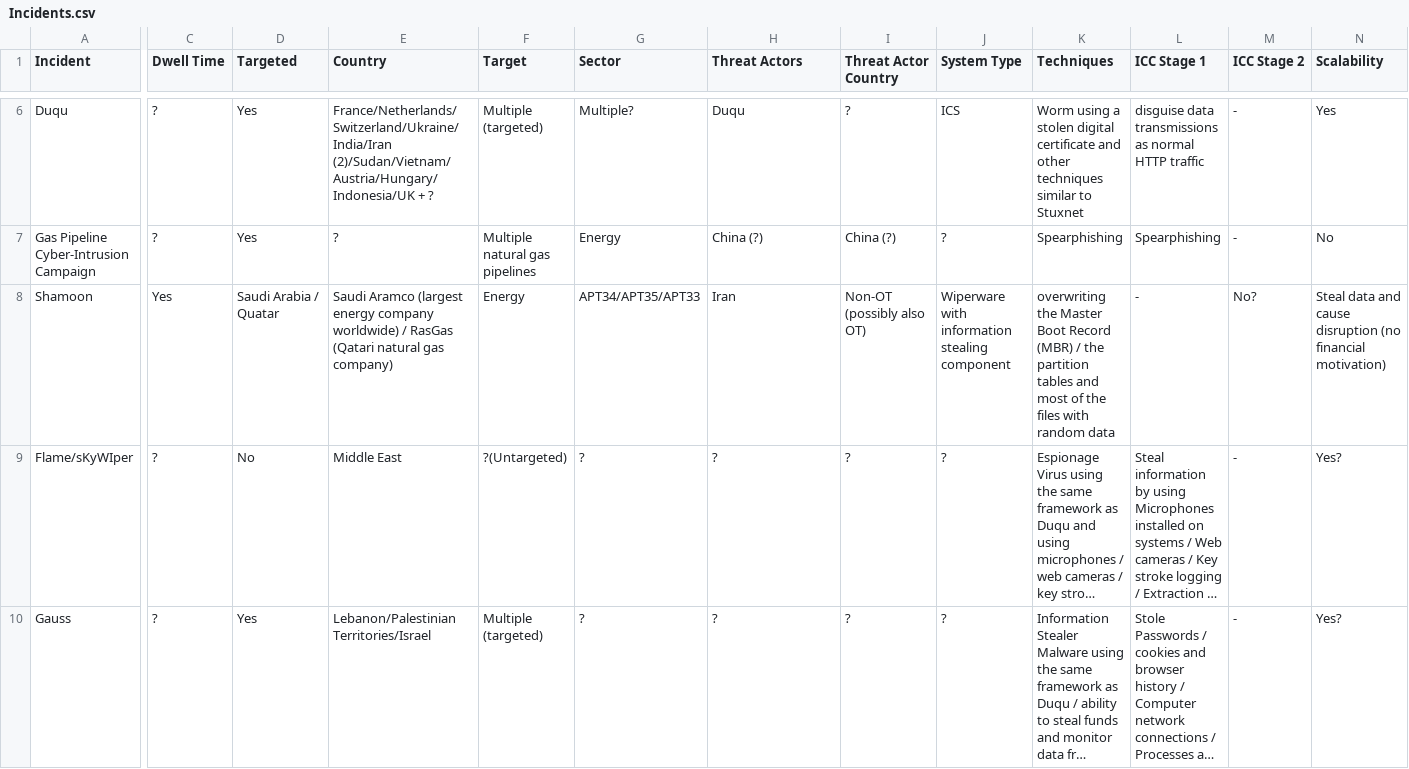
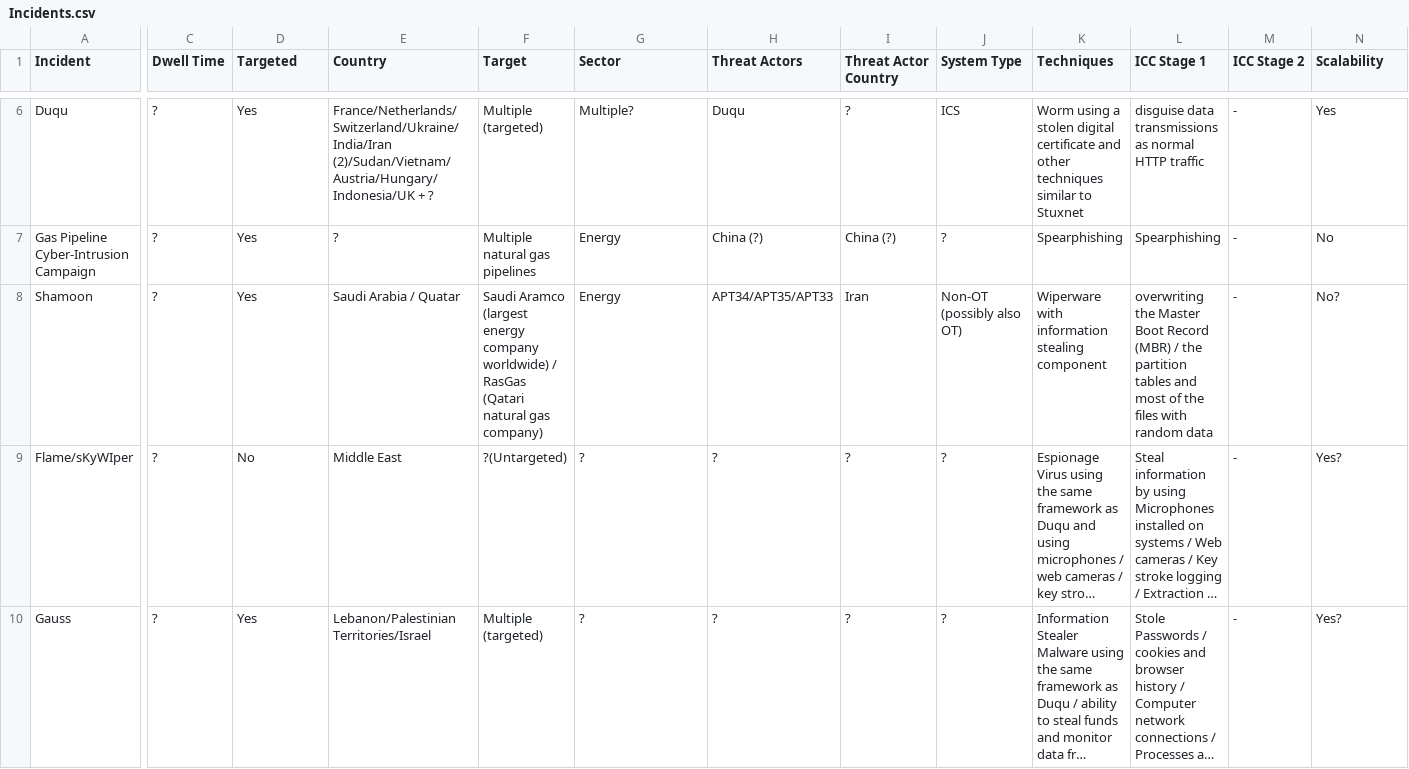
Before and after one commit to NF997/OTSecurityIncidents, a CSV file: Incidents.csv, drawn as a sheet; only a part is shown, gaps mark what is left out; long unchanged cells end in …; the diff covers the shown part only; the diff names each change by its address in the sheet, - before the commit and + after, or states it on an @@ line.

```diff
--- a/Incidents.csv
+++ b/Incidents.csv
-C8 (Dwell Time): Yes
+C8 (Dwell Time): ?
-D8 (Targeted): Saudi Arabia / Quatar
+D8 (Targeted): Yes
-E8 (Country): Saudi Aramco (largest energy company worldwide) / RasGas (Qatari natural gas company)
+E8 (Country): Saudi Arabia / Quatar
-F8 (Target): Energy
+F8 (Target): Saudi Aramco (largest energy company worldwide) / RasGas (Qatari natural gas company)
-G8 (Sector): APT34/APT35/APT33
+G8 (Sector): Energy
-H8 (Threat Actors): Iran
+H8 (Threat Actors): APT34/APT35/APT33
-I8 (Threat Actor Country): Non-OT (possibly also OT)
+I8 (Threat Actor Country): Iran
-J8 (System Type): Wiperware with information stealing component
+J8 (System Type): Non-OT (possibly also OT)
-K8 (Techniques): overwriting the Master Boot Record (MBR) / the partition tables and most of the files with random data
+K8 (Techniques): Wiperware with information stealing component
-L8 (ICC Stage 1): -
+L8 (ICC Stage 1): overwriting the Master Boot Record (MBR) / the partition tables and most of the files with random data
-M8 (ICC Stage 2): No?
+M8 (ICC Stage 2): -
-N8 (Scalability): Steal data and cause disruption (no financial motivation)
+N8 (Scalability): No?
```
Also changed, not shown: 5 edited cells elsewhere in this file, TargetedCountries.csv, TargetedSectors.csv, 2 other files.
